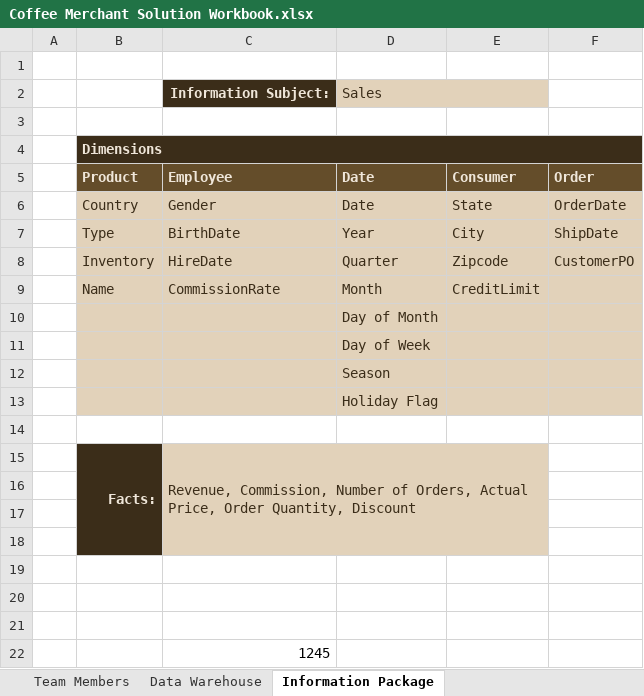
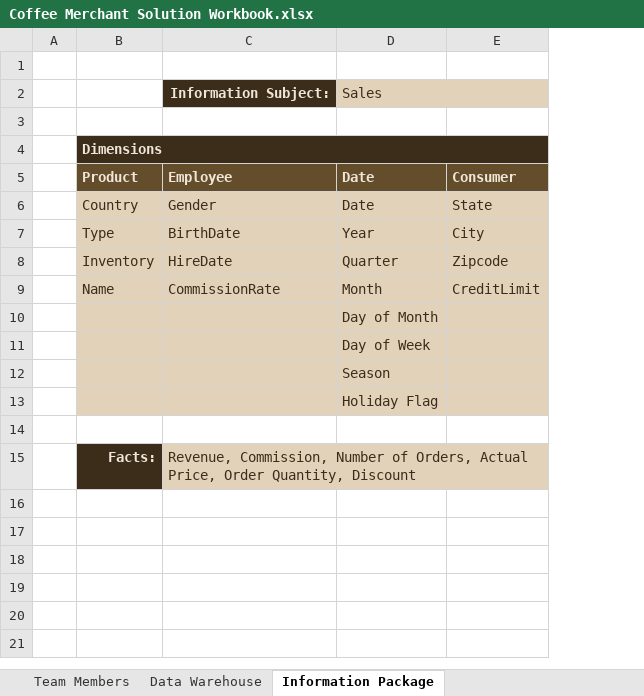
Before and after one commit to ChefBoyRT/CoffeeMerchant, an Excel workbook: DM Solution Documentation/Coffee Merchant Solution Workbook.xlsx, sheet Information Package, drawn as a sheet; values as stored, in another font and other column widths than the file's, no borders; the diff names each change by its address in the sheet, - before the commit and + after, or states it on an @@ line.

```diff
--- a/DM Solution Documentation/Coffee Merchant Solution Workbook.xlsx (sheet Information Package)
+++ b/DM Solution Documentation/Coffee Merchant Solution Workbook.xlsx (sheet Information Package)
-column F (Order), rows 6-8: OrderDate | ShipDate | CustomerPO
-B15:B18 merged
-row 16: (empty)
-row 17: (empty)
-row 18: (empty)
-row 19: (empty)
-row 20: (empty)
-row 21: (empty)
-row 22:  |  | 1245
```
Also changed, not shown: sheet Data Warehouse.
